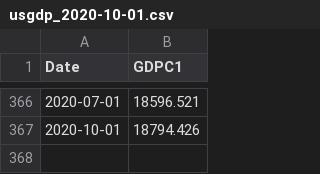
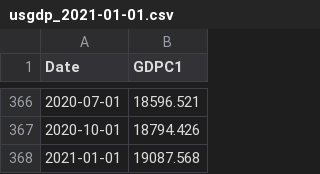
Before and after one commit to OpenSourceEcon/USgdp_NormPeakPlot, a CSV file: data/usgdp_2021-01-01.csv (was data/usgdp_2020-10-01.csv), drawn as a sheet; only a part is shown, gaps mark what is left out.

```diff
--- a/data/usgdp_2020-10-01.csv
+++ b/data/usgdp_2021-01-01.csv
@@ -367 +367,2 @@ Date,GDPC1
 2020-10-01,18794.426
+2021-01-01,19087.568
```
Also changed, not shown: data/usgdp_pk_2021-01-01.csv, 10 other files.
